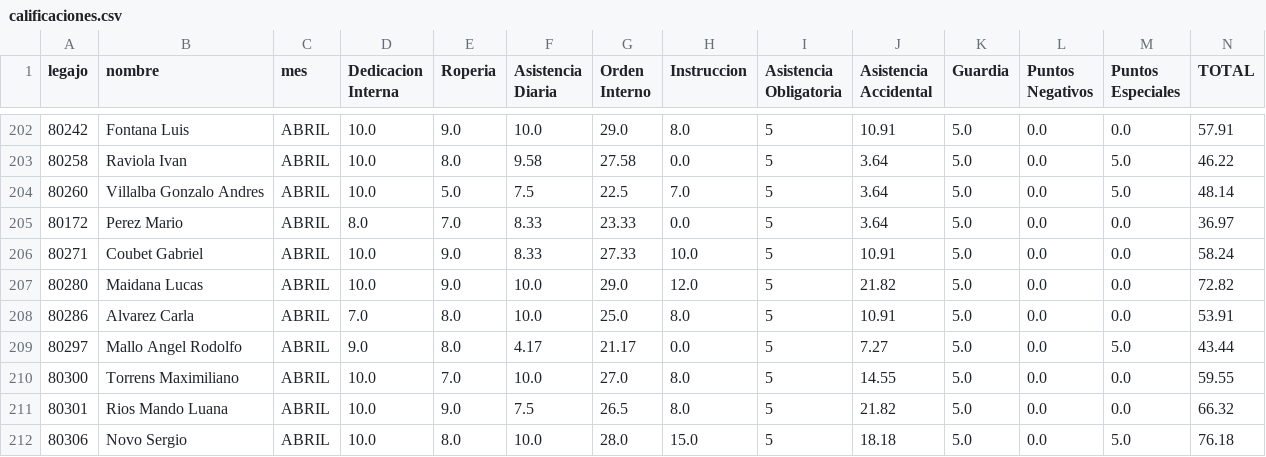
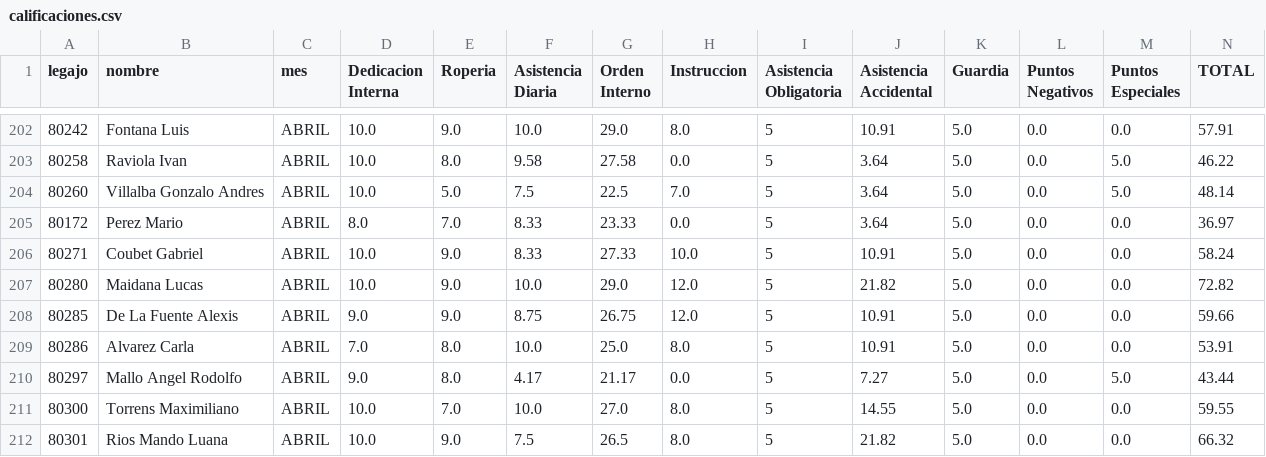
Before and after one commit to bomberosc80-app/calificaciones-app, a CSV file: calificaciones.csv, drawn as a sheet; only a part is shown, gaps mark what is left out; the shorter side is filled out with more unchanged rows.

Commit message:
Update calificaciones.csv

```diff
--- a/calificaciones.csv
+++ b/calificaciones.csv
@@ -207,2 +207,3 @@ legajo,nombre,mes,Dedicacion Interna,Roperia,Asistencia Diaria,Orden Interno,Ins
 80280,Maidana Lucas,ABRIL,10.0,9.0,10.0,29.0,12.0,5,21.82,5.0,0.0,0.0,72.82
+80285,De La Fuente Alexis,ABRIL,9.0,9.0,8.75,26.75,12.0,5,10.91,5.0,0.0,0.0,59.66
 80286,Alvarez Carla,ABRIL,7.0,8.0,10.0,25.0,8.0,5,10.91,5.0,0.0,0.0,53.91
```
